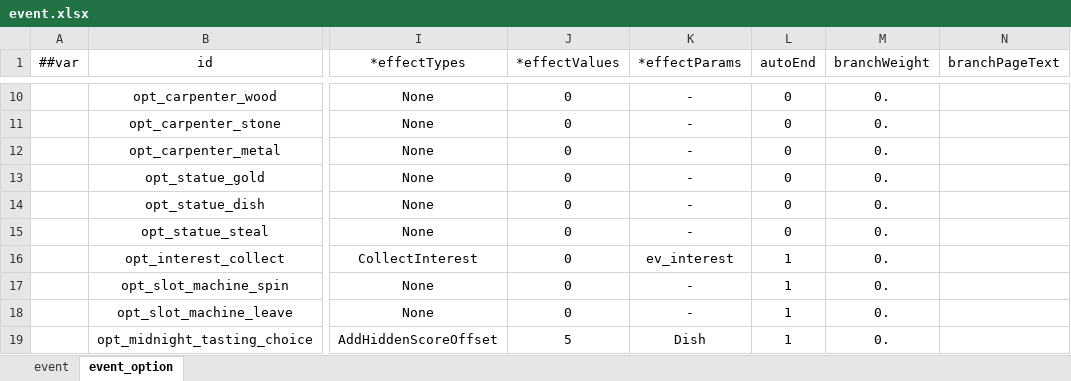
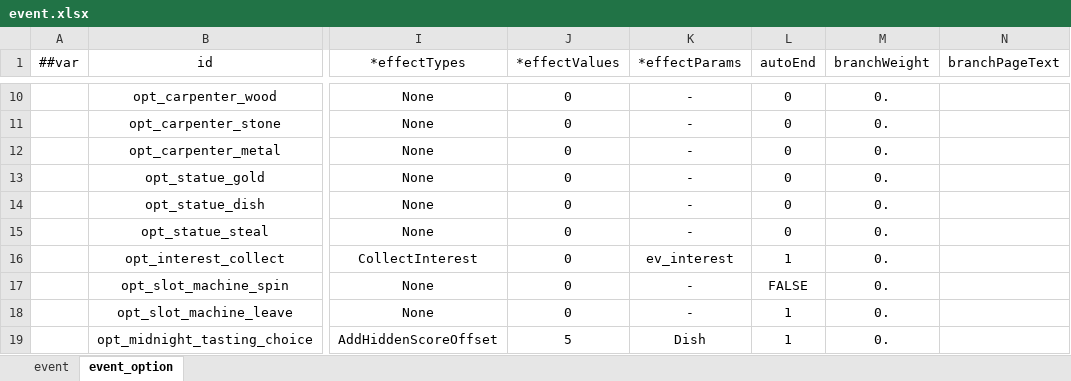
Before and after one commit to 2563495284/gourmetproject, an Excel workbook: GourmetProject/GameConfig/Datas/event.xlsx, sheet event_option, drawn as a sheet; only a part is shown, gaps mark what is left out; values as stored, in another font and other column widths than the file's, no borders; the diff names each change by its address in the sheet, - before the commit and + after, or states it on an @@ line.

```diff
--- a/GourmetProject/GameConfig/Datas/event.xlsx (sheet event_option)
+++ b/GourmetProject/GameConfig/Datas/event.xlsx (sheet event_option)
-L17 (autoEnd): 1
+L17 (autoEnd): FALSE
```
Also changed, not shown: sheet event, GourmetProject/GameConfig/Datas/game_base.xlsx, 30 other files.
